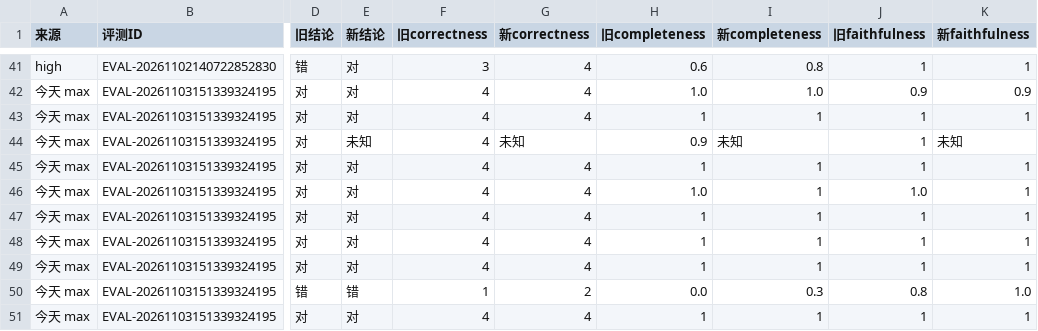
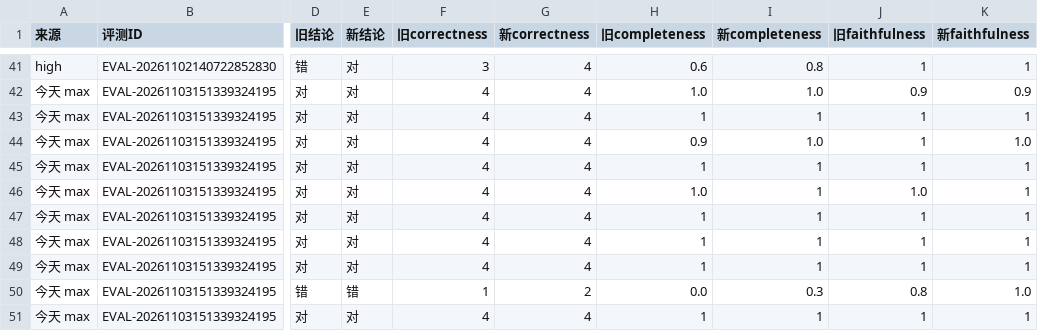
Before and after one commit to hanlianga777/rag-self-evolution-demo, a CSV file: 指挥/报告/016b-试跑A逐题对照.csv, drawn as a sheet; only a part is shown, gaps mark what is left out; the diff names each change by its address in the sheet, - before the commit and + after, or states it on an @@ line.

```diff
--- a/指挥/报告/016b-试跑A逐题对照.csv
+++ b/指挥/报告/016b-试跑A逐题对照.csv
-E44 (新结论): 未知
+E44 (新结论): 对
-G44 (新correctness): 未知
+G44 (新correctness): 4
-I44 (新completeness): 未知
+I44 (新completeness): 1.0
-K44 (新faithfulness): 未知
+K44 (新faithfulness): 1.0
```
Also changed, not shown: 指挥/报告/016b-六份重算汇总.csv, 指挥/报告/016b-试跑B稳定性.csv, 6 other files.
